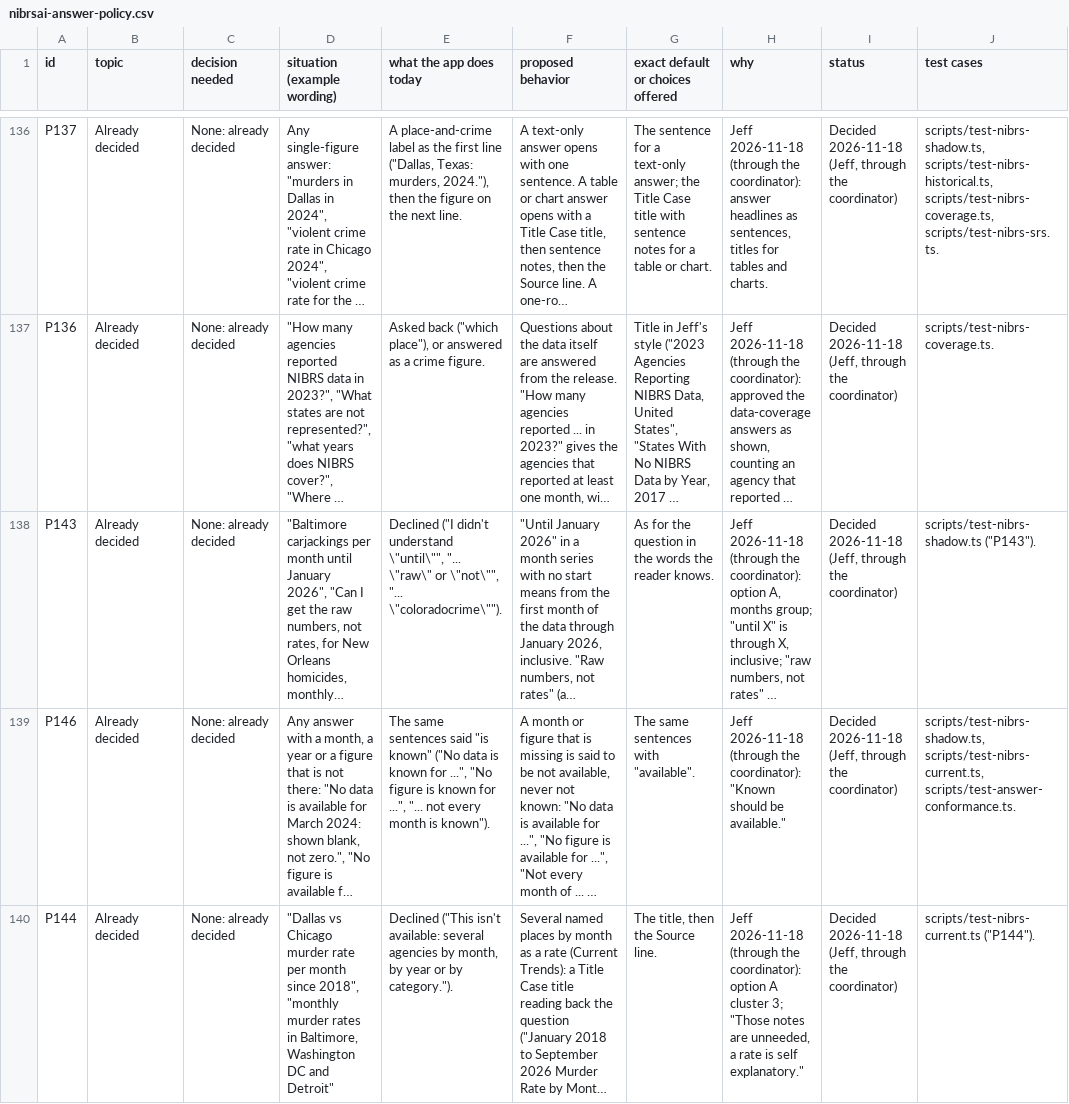
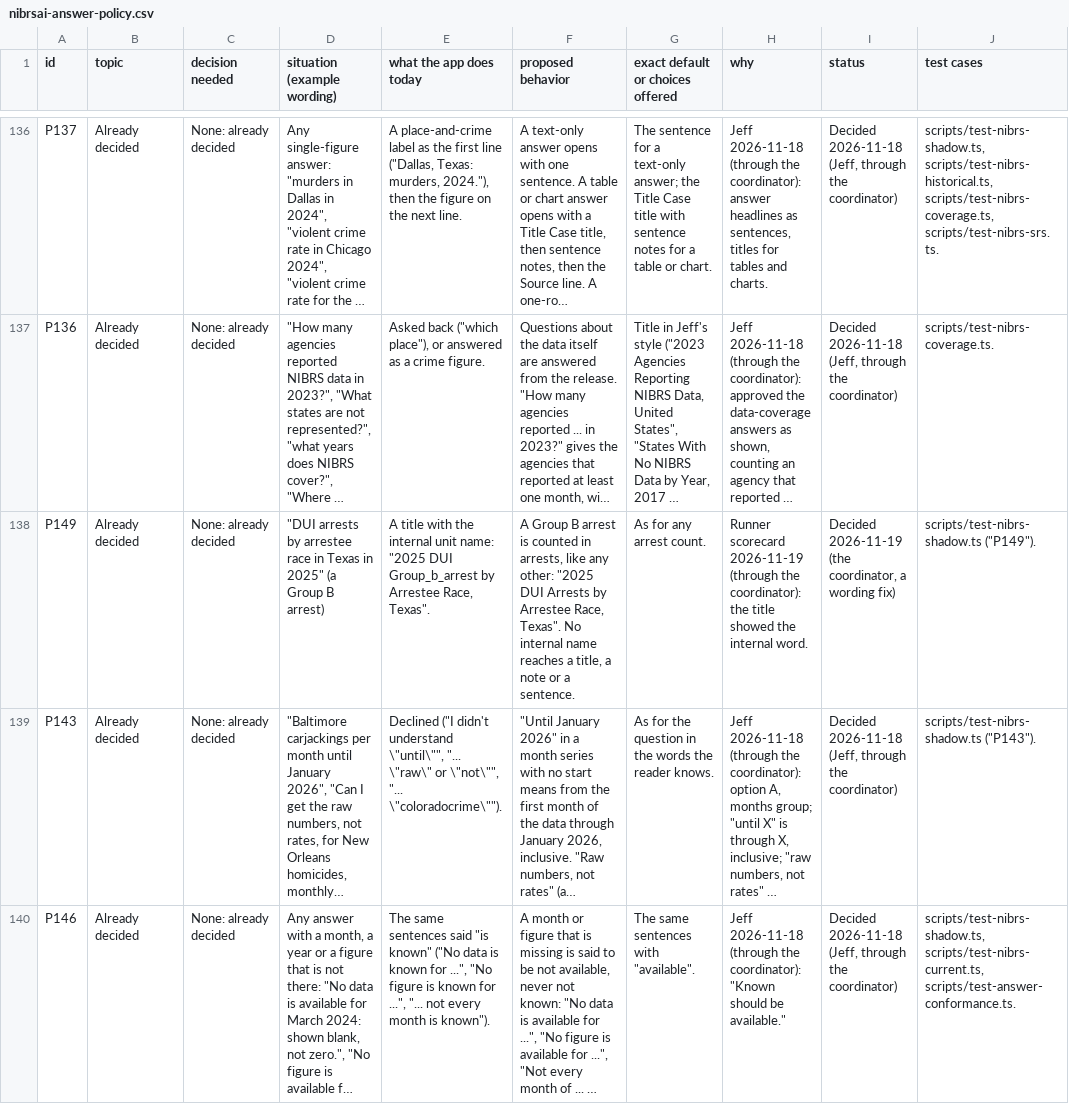
Before and after one commit to AH-Datalytics/crime-data-assistant, a CSV file: docs/policy/nibrsai-answer-policy.csv, drawn as a sheet; only a part is shown, gaps mark what is left out; the shorter side is filled out with more unchanged rows; long unchanged cells end in …; the diff names each change by its address in the sheet, - before the commit and + after, or states it on an @@ line.

```diff
--- a/docs/policy/nibrsai-answer-policy.csv
+++ b/docs/policy/nibrsai-answer-policy.csv
+row 138: P149 | Already decided | None: already decided | "DUI arrests by arrestee race in Texas in 2025" (a Group B arrest) | A title with the internal unit name: "2025 DUI Group_b_arrest by Arrestee Race, Texas". | A Group B arrest is counted in arrests, like any other: "2025 DUI Arrests by Arrestee Race, Texas". No internal name reaches a title, a note or a sentence. | As for any arrest count. | Runner scorecard 2026-11-19 (through the coordinator): the title showed the internal word. | Decided 2026-11-19 (the coordinator, a wording fix) | scripts/test-nibrs-shadow.ts ("P149").
```
Also changed, not shown: 4 other files.
